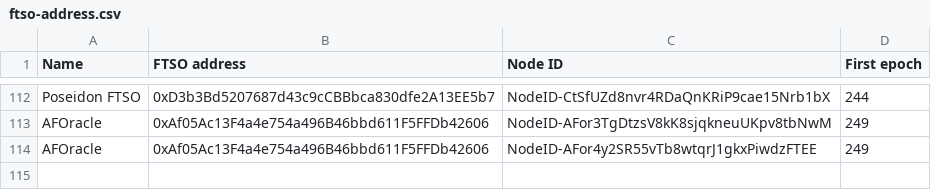
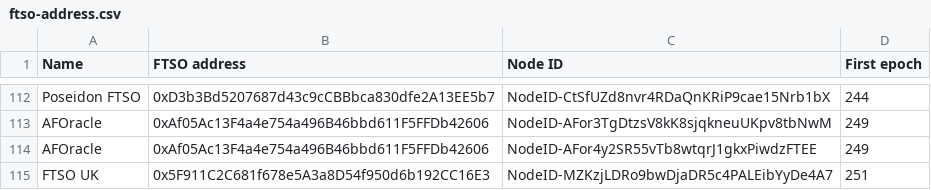
Before and after one commit to flare-foundation/reward-scripts, a CSV file: ftso-address.csv, drawn as a sheet; only a part is shown, gaps mark what is left out.

Commit message:
epoch 251 and update ftso file

```diff
--- a/ftso-address.csv
+++ b/ftso-address.csv
@@ -114 +114,2 @@ AFOracle,0xAf05Ac13F4a4e754a496B46bbd611F5FFDb42606,NodeID-AFor3TgDtzsV8kK8sjqkn
 AFOracle,0xAf05Ac13F4a4e754a496B46bbd611F5FFDb42606,NodeID-AFor4y2SR55vTb8wtqrJ1gkxPiwdzFTEE,249
+FTSO UK,0x5F911C2C681f678e5A3a8D54f950d6b192CC16E3,NodeID-MZKzjLDRo9bwDjaDR5c4PALEibYyDe4A7,251
```
Also changed, not shown: 2 other files.
